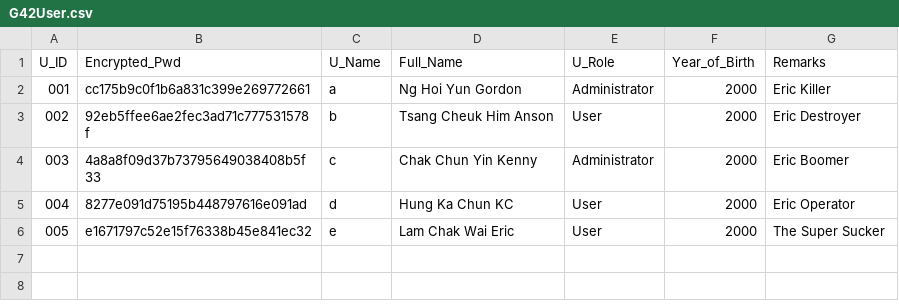
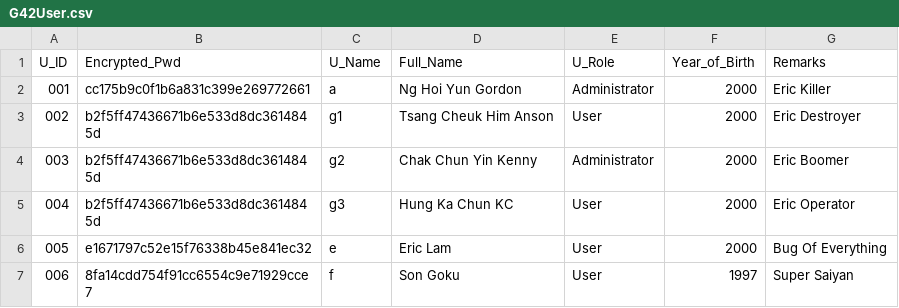
Before and after one commit to ansontsang1112/OOP_Project_2019, a CSV file: G42User.csv, drawn as a sheet.

```diff
--- a/G42User.csv
+++ b/G42User.csv
@@ -2,5 +2,6 @@ U_ID,Encrypted_Pwd,U_Name,Full_Name,U_Role,Year_of_Birth,Remarks
 001,cc175b9c0f1b6a831c399e269772661,a,Ng Hoi Yun Gordon,Administrator,2000,Eric Killer
-002,92eb5ffee6ae2fec3ad71c777531578f,b,Tsang Cheuk Him Anson,User,2000,Eric Destroyer
-003,4a8a8f09d37b73795649038408b5f33,c,Chak Chun Yin Kenny,Administrator,2000,Eric Boomer
-004,8277e091d75195b448797616e091ad,d,Hung Ka Chun KC,User,2000,Eric Operator
-005,e1671797c52e15f76338b45e841ec32,e,Lam Chak Wai Eric,User,2000,The Super Sucker
+002,b2f5ff47436671b6e533d8dc3614845d,g1,Tsang Cheuk Him Anson,User,2000,Eric Destroyer
+003,b2f5ff47436671b6e533d8dc3614845d,g2,Chak Chun Yin Kenny,Administrator,2000,Eric Boomer
+004,b2f5ff47436671b6e533d8dc3614845d,g3,Hung Ka Chun KC,User,2000,Eric Operator
+005,e1671797c52e15f76338b45e841ec32,e,Eric Lam,User,2000,Bug Of Everything
+006,8fa14cdd754f91cc6554c9e71929cce7,f,Son Goku,User,1997,Super Saiyan
```
Also changed, not shown: G42LoginRecord.csv, 11 other files.
